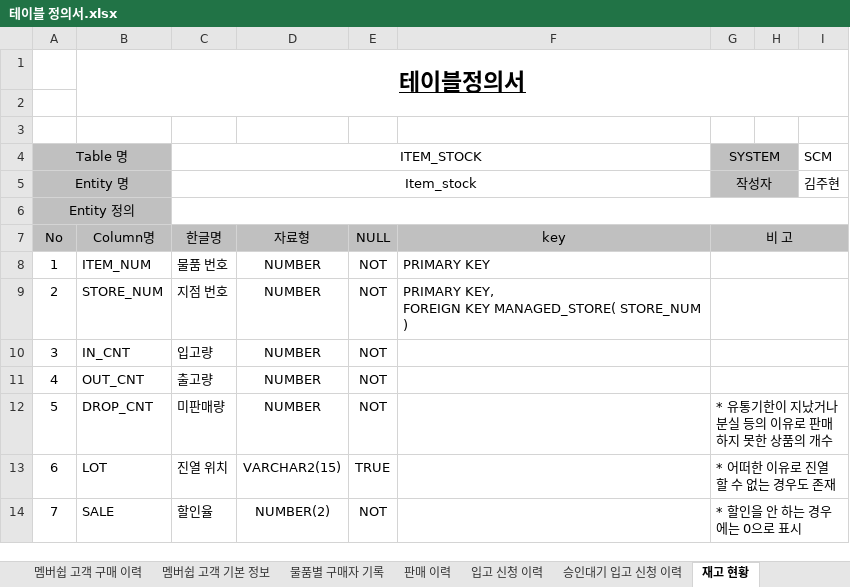
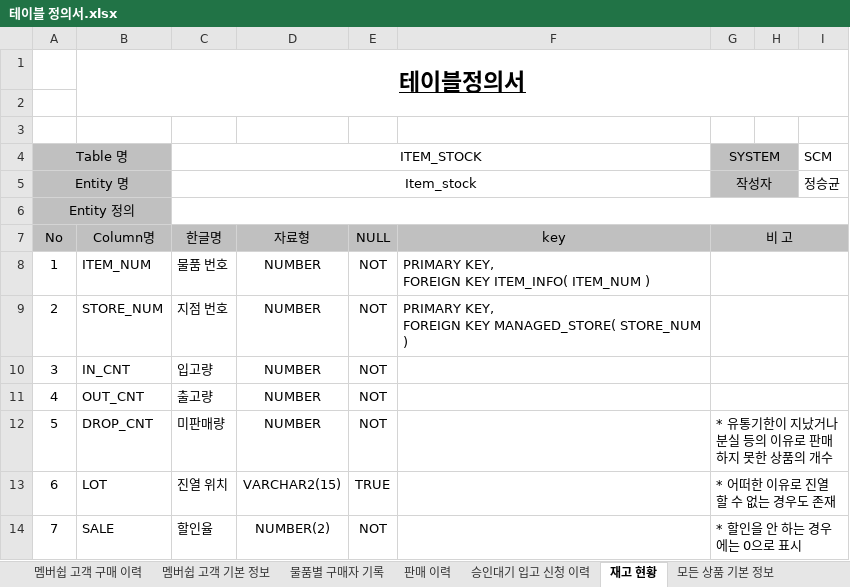
Before and after one commit to shadow98a/Juhyeontech-Store, an Excel workbook: documents/테이블 정의서.xlsx, sheet 재고 현황, drawn as a sheet; only a part is shown; values as stored, in another font and other column widths than the file's, no borders; ↵ is a line break in a cell; the diff names each change by its address in the sheet, - before the commit and + after, or states it on an @@ line.

```diff
--- a/documents/테이블 정의서.xlsx (sheet 재고 현황)
+++ b/documents/테이블 정의서.xlsx (sheet 재고 현황)
-sheet tab: 입고 신청 이력
-I5 (SCM): 김주현
+I5 (SCM): 정승균
-F8: PRIMARY KEY
+F8: PRIMARY KEY, ↵ FOREIGN KEY ITEM_INFO( ITEM_NUM )
```
Also changed, not shown: sheet 판매 이력, sheet 승인대기 입고 신청 이력, sheet 멤버쉽 고객 구매 이력, sheet 모든 상품 기본 정보, sheet 지점 정보, sheet 물품별 구매자 기록, 6 more sheets, 21 other files.
